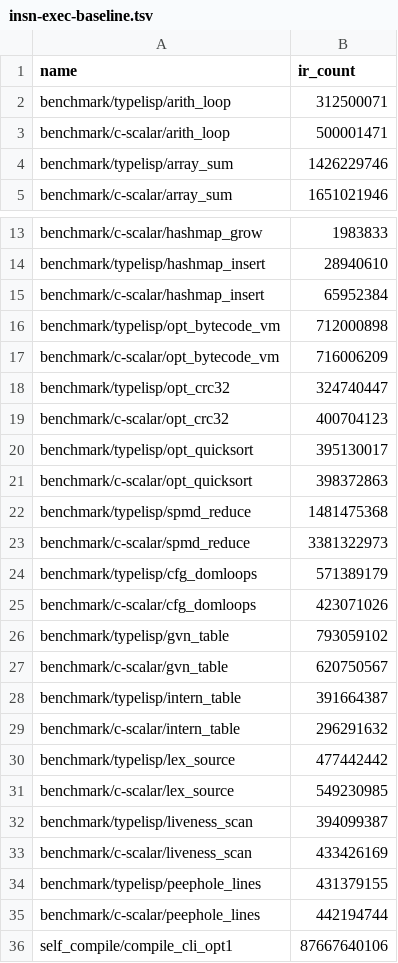
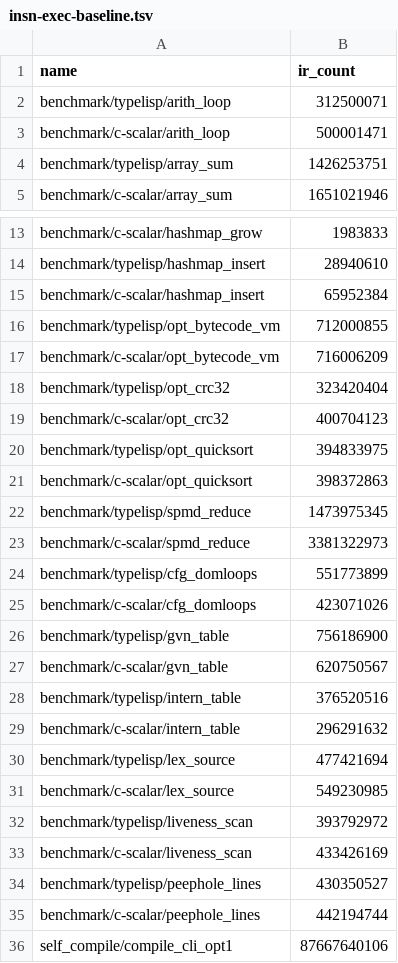
Before and after one commit to JoNil-Botta/typelisp, a TSV file: perf/insn-exec-baseline.tsv, drawn as a sheet; only a part is shown, gaps mark what is left out.

```diff
--- a/perf/insn-exec-baseline.tsv
+++ b/perf/insn-exec-baseline.tsv
@@ -3,3 +3,3 @@ benchmark/typelisp/arith_loop	312500071
 benchmark/c-scalar/arith_loop	500001471
-benchmark/typelisp/array_sum	1426229746
+benchmark/typelisp/array_sum	1426253751
 benchmark/c-scalar/array_sum	1651021946
@@ -15,21 +15,21 @@ benchmark/typelisp/hashmap_insert	28940610
 benchmark/c-scalar/hashmap_insert	65952384
-benchmark/typelisp/opt_bytecode_vm	712000898
+benchmark/typelisp/opt_bytecode_vm	712000855
 benchmark/c-scalar/opt_bytecode_vm	716006209
-benchmark/typelisp/opt_crc32	324740447
+benchmark/typelisp/opt_crc32	323420404
 benchmark/c-scalar/opt_crc32	400704123
-benchmark/typelisp/opt_quicksort	395130017
+benchmark/typelisp/opt_quicksort	394833975
 benchmark/c-scalar/opt_quicksort	398372863
-benchmark/typelisp/spmd_reduce	1481475368
+benchmark/typelisp/spmd_reduce	1473975345
 benchmark/c-scalar/spmd_reduce	3381322973
-benchmark/typelisp/cfg_domloops	571389179
+benchmark/typelisp/cfg_domloops	551773899
 benchmark/c-scalar/cfg_domloops	423071026
-benchmark/typelisp/gvn_table	793059102
+benchmark/typelisp/gvn_table	756186900
 benchmark/c-scalar/gvn_table	620750567
-benchmark/typelisp/intern_table	391664387
+benchmark/typelisp/intern_table	376520516
 benchmark/c-scalar/intern_table	296291632
-benchmark/typelisp/lex_source	477442442
+benchmark/typelisp/lex_source	477421694
 benchmark/c-scalar/lex_source	549230985
-benchmark/typelisp/liveness_scan	394099387
+benchmark/typelisp/liveness_scan	393792972
 benchmark/c-scalar/liveness_scan	433426169
-benchmark/typelisp/peephole_lines	431379155
+benchmark/typelisp/peephole_lines	430350527
 benchmark/c-scalar/peephole_lines	442194744
```
Also changed, not shown: 1 other file.
